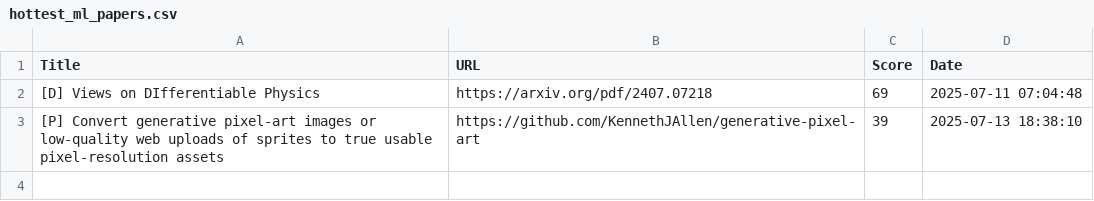
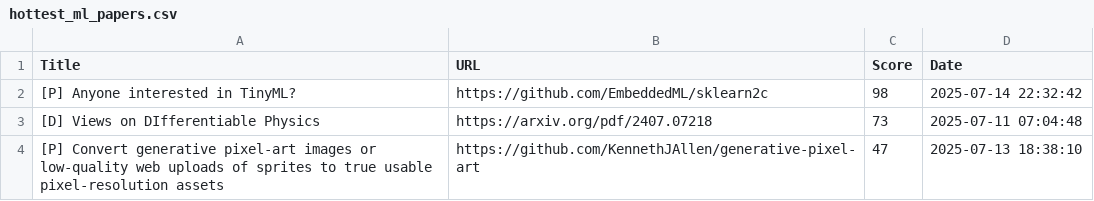
Before and after one commit to alishobeiri/Popular-ML-Projects, a CSV file: hottest_ml_papers.csv, drawn as a sheet.

Commit message:
Update results from latest_papers.py script

```diff
--- a/hottest_ml_papers.csv
+++ b/hottest_ml_papers.csv
@@ -1,3 +1,4 @@
 Title,URL,Score,Date
-[D] Views on DIfferentiable Physics,https://arxiv.org/pdf/2407.07218,69,2025-07-11 07:04:48
-[P] Convert generative pixel-art images or low-quality web uploads of sprites to true usable pixel-resolution assets,https://github.com/KennethJAllen/generative-pixel-art,39,2025-07-13 18:38:10
+[P] Anyone interested in TinyML?,https://github.com/EmbeddedML/sklearn2c,98,2025-07-14 22:32:42
+[D] Views on DIfferentiable Physics,https://arxiv.org/pdf/2407.07218,73,2025-07-11 07:04:48
+[P] Convert generative pixel-art images or low-quality web uploads of sprites to true usable pixel-resolution assets,https://github.com/KennethJAllen/generative-pixel-art,47,2025-07-13 18:38:10
```
Also changed, not shown: 1 other file.
